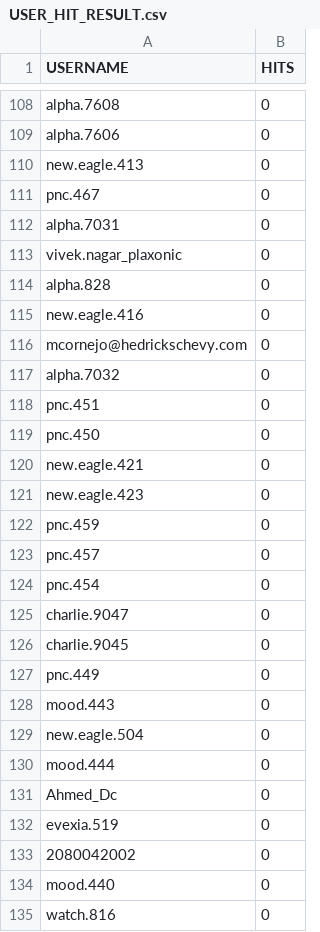
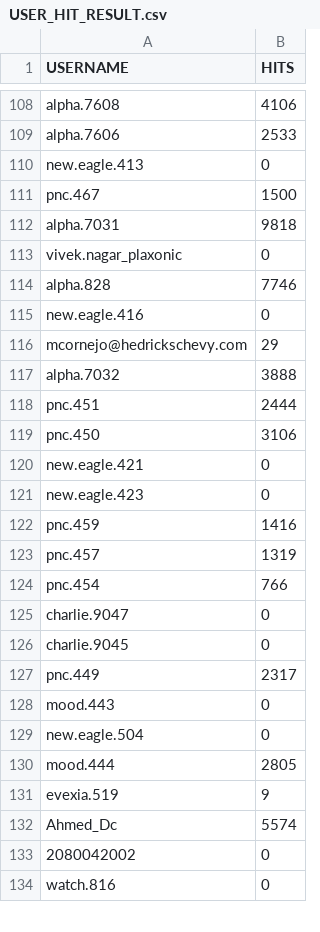
Before and after one commit to malaypandey98/KibanaLogsSearch, a CSV file: USER_HIT_RESULT.csv, drawn as a sheet; only a part is shown, gaps mark what is left out; removed rows and columns are numbered as before the commit, all else as after; the diff covers the shown part only; the diff names each change by its address in the sheet, - before the commit and + after, or states it on an @@ line.

```diff
--- a/USER_HIT_RESULT.csv
+++ b/USER_HIT_RESULT.csv
-B108 (HITS): 0
+B108 (HITS): 4106
-B109 (HITS): 0
+B109 (HITS): 2533
-B111 (HITS): 0
+B111 (HITS): 1500
-B112 (HITS): 0
+B112 (HITS): 9818
-B114 (HITS): 0
+B114 (HITS): 7746
-B116 (HITS): 0
+B116 (HITS): 29
-B117 (HITS): 0
+B117 (HITS): 3888
-B118 (HITS): 0
+B118 (HITS): 2444
-B119 (HITS): 0
+B119 (HITS): 3106
-B122 (HITS): 0
+B122 (HITS): 1416
-B123 (HITS): 0
+B123 (HITS): 1319
-B124 (HITS): 0
+B124 (HITS): 766
-B127 (HITS): 0
+B127 (HITS): 2317
-B130 (HITS): 0
+B130 (HITS): 2805
-row 131: Ahmed_Dc | 0
-B131 (HITS): 0
+B131 (HITS): 9
+row 132: Ahmed_Dc | 5574
-row 134: mood.440 | 0
```
Also changed, not shown: 9 added rows, 8 removed rows, 1 moved row and 86 edited cells elsewhere in this file, 18 other files.
